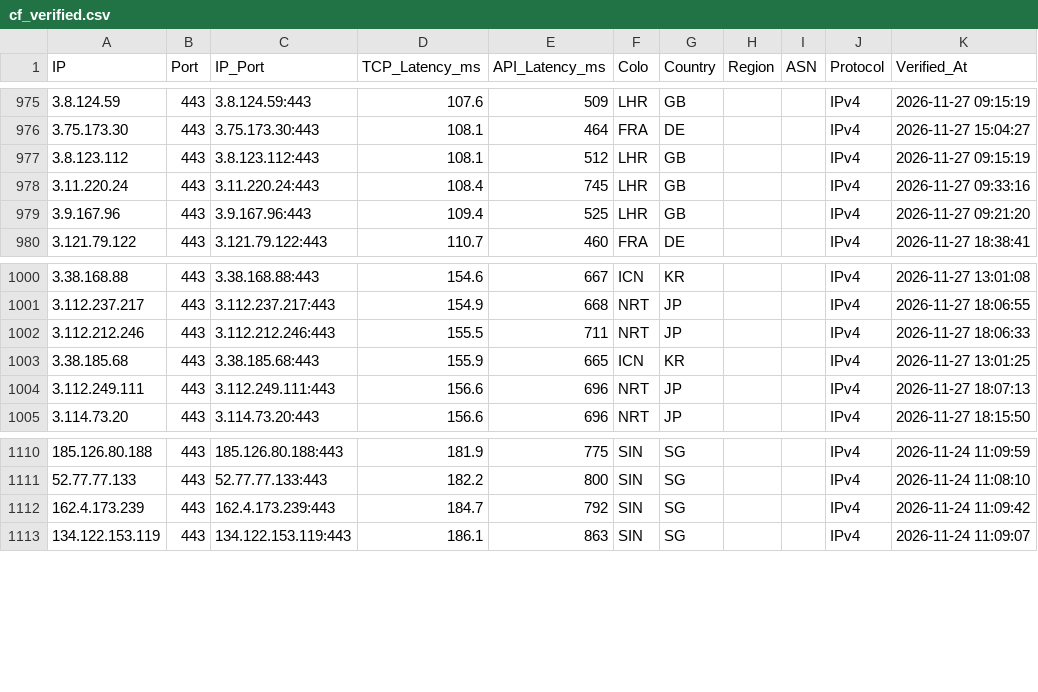
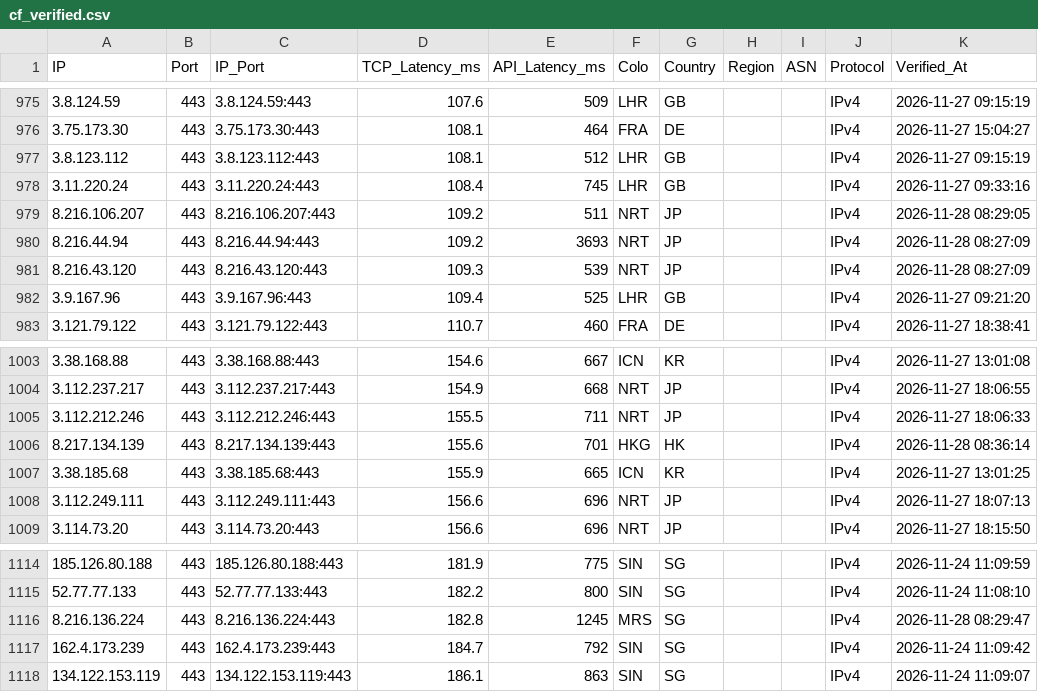
Before and after one commit to hjnzx01/ce-shi-1, a CSV file: output/cf_verified.csv, drawn as a sheet; only a part is shown, gaps mark what is left out.

```diff
--- a/output/cf_verified.csv
+++ b/output/cf_verified.csv
@@ -978,2 +978,5 @@ IP,Port,IP_Port,TCP_Latency_ms,API_Latency_ms,Colo,Country,Region,ASN,Protocol,V
 3.11.220.24,443,3.11.220.24:443,108.4,745,LHR,GB,,,IPv4,2026-11-27 09:33:16
+8.216.106.207,443,8.216.106.207:443,109.2,511,NRT,JP,,,IPv4,2026-11-28 08:29:05
+8.216.44.94,443,8.216.44.94:443,109.2,3693,NRT,JP,,,IPv4,2026-11-28 08:27:09
+8.216.43.120,443,8.216.43.120:443,109.3,539,NRT,JP,,,IPv4,2026-11-28 08:27:09
 3.9.167.96,443,3.9.167.96:443,109.4,525,LHR,GB,,,IPv4,2026-11-27 09:21:20
@@ -1002,2 +1005,3 @@ IP,Port,IP_Port,TCP_Latency_ms,API_Latency_ms,Colo,Country,Region,ASN,Protocol,V
 3.112.212.246,443,3.112.212.246:443,155.5,711,NRT,JP,,,IPv4,2026-11-27 18:06:33
+8.217.134.139,443,8.217.134.139:443,155.6,701,HKG,HK,,,IPv4,2026-11-28 08:36:14
 3.38.185.68,443,3.38.185.68:443,155.9,665,ICN,KR,,,IPv4,2026-11-27 13:01:25
@@ -1111,2 +1115,3 @@ IP,Port,IP_Port,TCP_Latency_ms,API_Latency_ms,Colo,Country,Region,ASN,Protocol,V
 52.77.77.133,443,52.77.77.133:443,182.2,800,SIN,SG,,,IPv4,2026-11-24 11:08:10
+8.216.136.224,443,8.216.136.224:443,182.8,1245,MRS,SG,,,IPv4,2026-11-28 08:29:47
 162.4.173.239,443,162.4.173.239:443,184.7,792,SIN,SG,,,IPv4,2026-11-24 11:09:42
```
Also changed, not shown: 3 other files.
